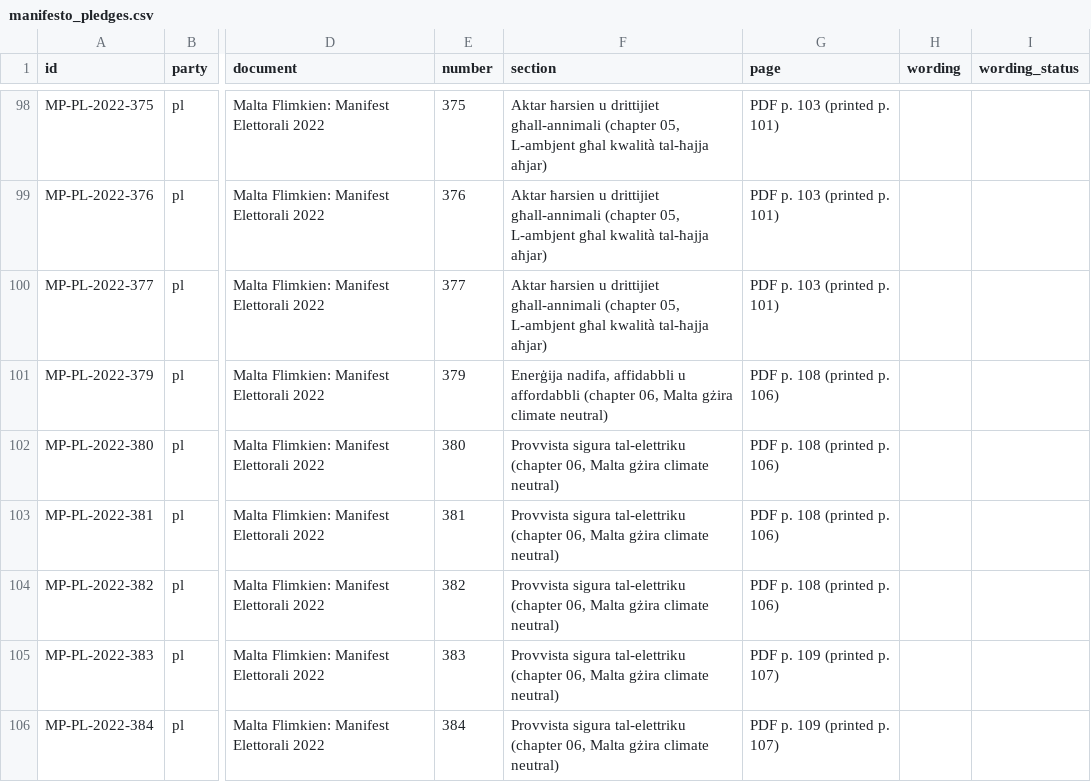
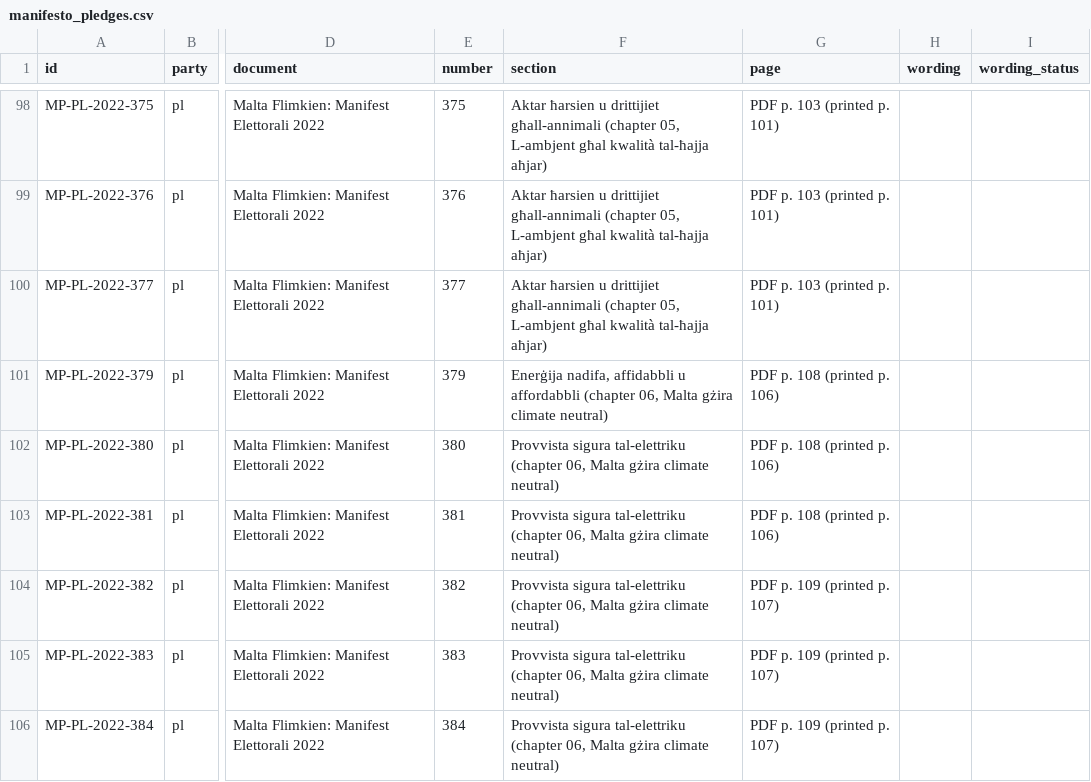
Before and after one commit to leandergrech/Mizien, a CSV file: data/manifesto_pledges.csv, drawn as a sheet; only a part is shown, gaps mark what is left out; the diff names each change by its address in the sheet, - before the commit and + after, or states it on an @@ line.

```diff
--- a/data/manifesto_pledges.csv
+++ b/data/manifesto_pledges.csv
-G104 (page): PDF p. 108 (printed p. 106)
+G104 (page): PDF p. 109 (printed p. 107)
```
Also changed, not shown: 4 other files.
